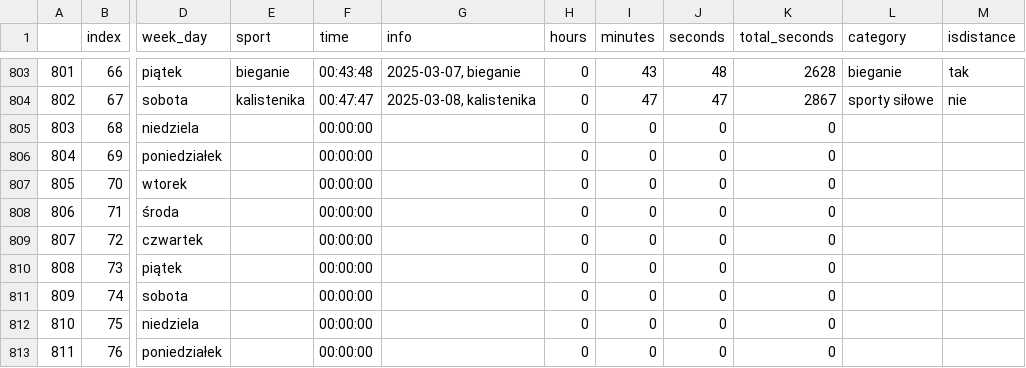
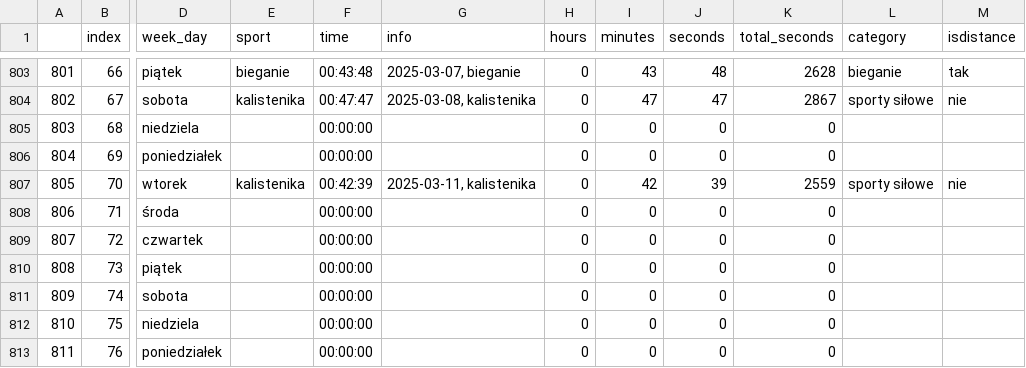
Before and after one commit to przemekolender/SportTracker, a CSV file: files/calendar.csv, drawn as a sheet; only a part is shown, gaps mark what is left out; the diff names each change by its address in the sheet, - before the commit and + after, or states it on an @@ line.

```diff
--- a/files/calendar.csv
+++ b/files/calendar.csv
-E807 (sport): (empty)
+E807 (sport): kalistenika
-F807 (time): 00:00:00
+F807 (time): 00:42:39
-G807 (info): (empty)
+G807 (info): 2025-03-11, kalistenika
-I807 (minutes): 0
+I807 (minutes): 42
-J807 (seconds): 0
+J807 (seconds): 39
-K807 (total_seconds): 0
+K807 (total_seconds): 2559
-L807 (category): (empty)
+L807 (category): sporty siłowe
-M807 (isdistance): (empty)
+M807 (isdistance): nie
```
Also changed, not shown: files/workouts.csv.
